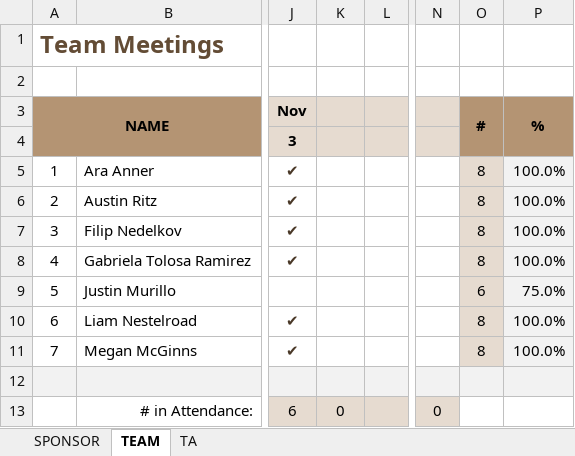
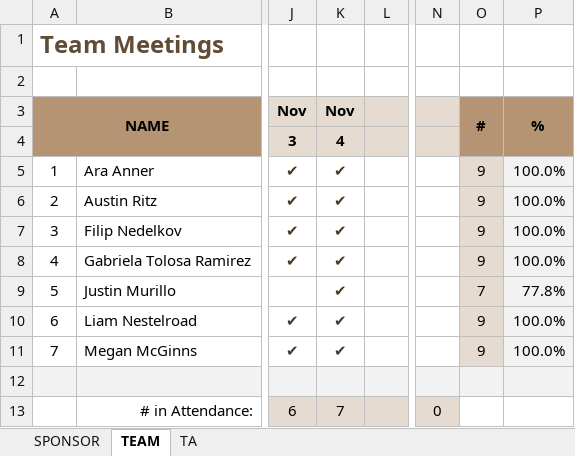
Before and after one commit to line4246/SeniorDesignProject, an Excel workbook: Admin/attendance-sheet.xlsx, sheet TEAM, drawn as a sheet; only a part is shown, gaps mark what is left out; values as stored, in another font and other column widths than the file's, no borders; the diff names each change by its address in the sheet, - before the commit and + after, or states it on an @@ line.

Commit message:
Nov 4 Team Meeting Attendance

```diff
--- a/Admin/attendance-sheet.xlsx (sheet TEAM)
+++ b/Admin/attendance-sheet.xlsx (sheet TEAM)
-K3: (empty)
+K3: Nov
-K4: (empty)
+K4: 4
-K5:K11: (empty)
+K5:K11: ✔
-O5:O8: 8
+O5:O8: 9
-O9: 6
+O9: 7
-P9: 75.0%
+P9: 77.8%
-O10:O11: 8
+O10:O11: 9
-K13: 0
+K13: 7
```
Also changed, not shown: Admin/Gaby/TimeSheet_Week11.xlsx.
